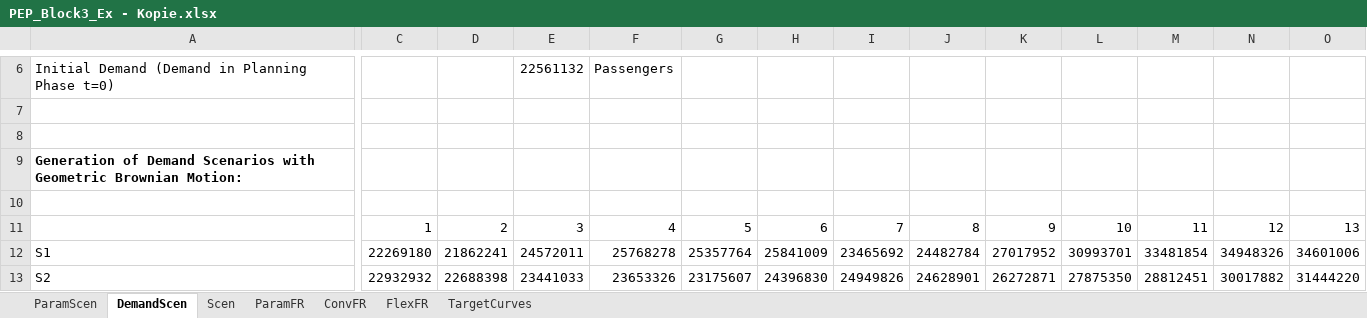
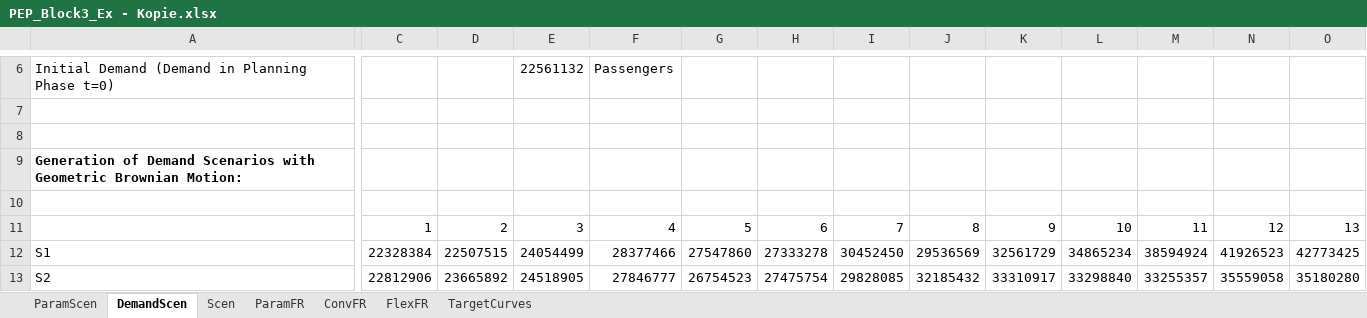
Before and after one commit to Oli767/VT1-Python-Files, an Excel workbook: PEP_Block3_Ex - Kopie.xlsx, sheet DemandScen, drawn as a sheet; only a part is shown, gaps mark what is left out; values as stored, in another font and other column widths than the file's, no borders; the diff covers the shown part only; the diff names each change by its address in the sheet, - before the commit and + after, or states it on an @@ line.

```diff
--- a/PEP_Block3_Ex - Kopie.xlsx (sheet DemandScen)
+++ b/PEP_Block3_Ex - Kopie.xlsx (sheet DemandScen)
-C12: 22269180
+C12: 22328384
-D12: 21862241
+D12: 22507515
-E12: 24572011
+E12: 24054499
-F12: 25768278
+F12: 28377466
-G12: 25357764
+G12: 27547860
-H12: 25841009
+H12: 27333278
-I12: 23465692
+I12: 30452450
-J12: 24482784
+J12: 29536569
-K12: 27017952
+K12: 32561729
-L12: 30993701
+L12: 34865234
-M12: 33481854
+M12: 38594924
-N12: 34948326
+N12: 41926523
-O12: 34601006
+O12: 42773425
-C13: 22932932
+C13: 22812906
-D13: 22688398
+D13: 23665892
-E13: 23441033
+E13: 24518905
-F13: 23653326
+F13: 27846777
-G13: 23175607
+G13: 26754523
-H13: 24396830
+H13: 27475754
-I13: 24949826
+I13: 29828085
-J13: 24628901
+J13: 32185432
-K13: 26272871
+K13: 33310917
-L13: 27875350
+L13: 33298840
-M13: 28812451
+M13: 33255357
-N13: 30017882
+N13: 35559058
-O13: 31444220
+O13: 35180280
```
Also changed, not shown: 1974 edited cells elsewhere in this sheet.
